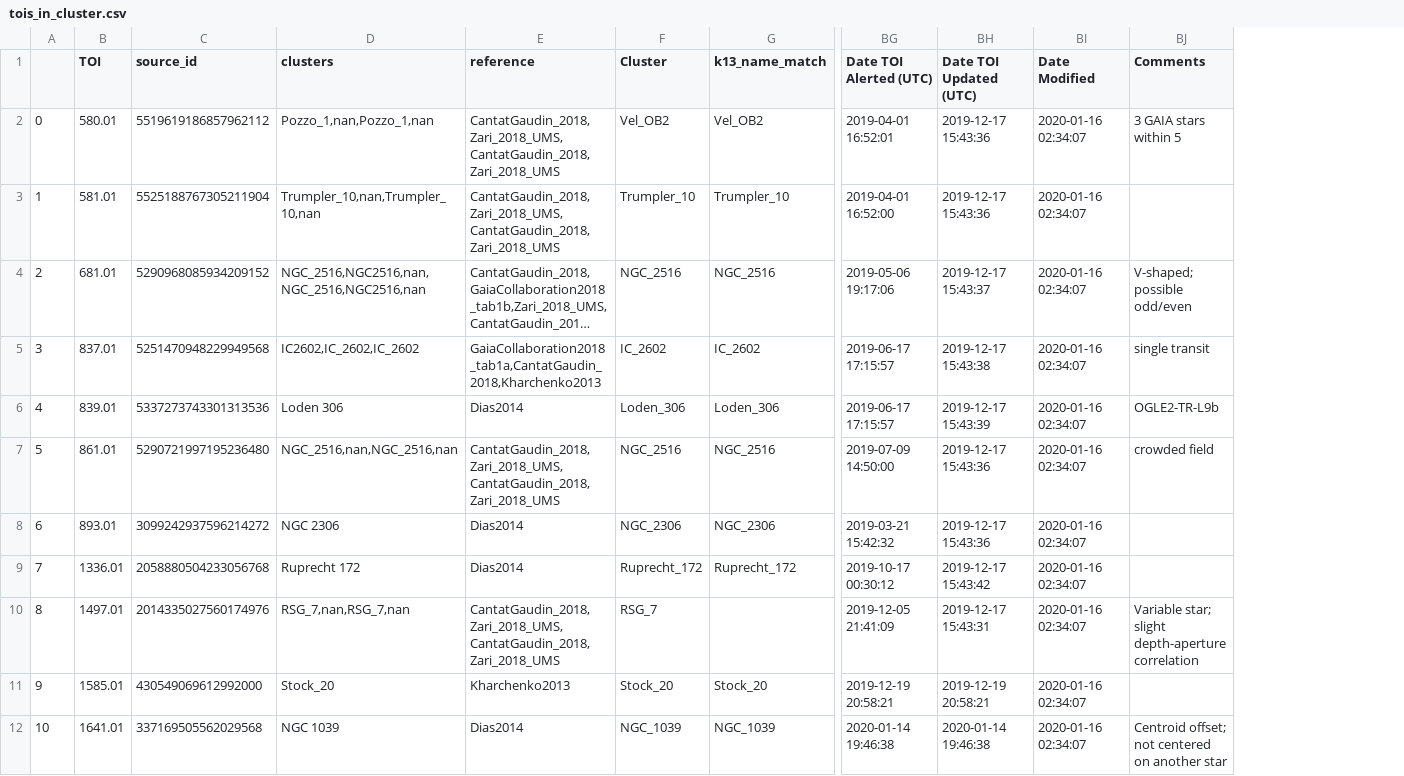
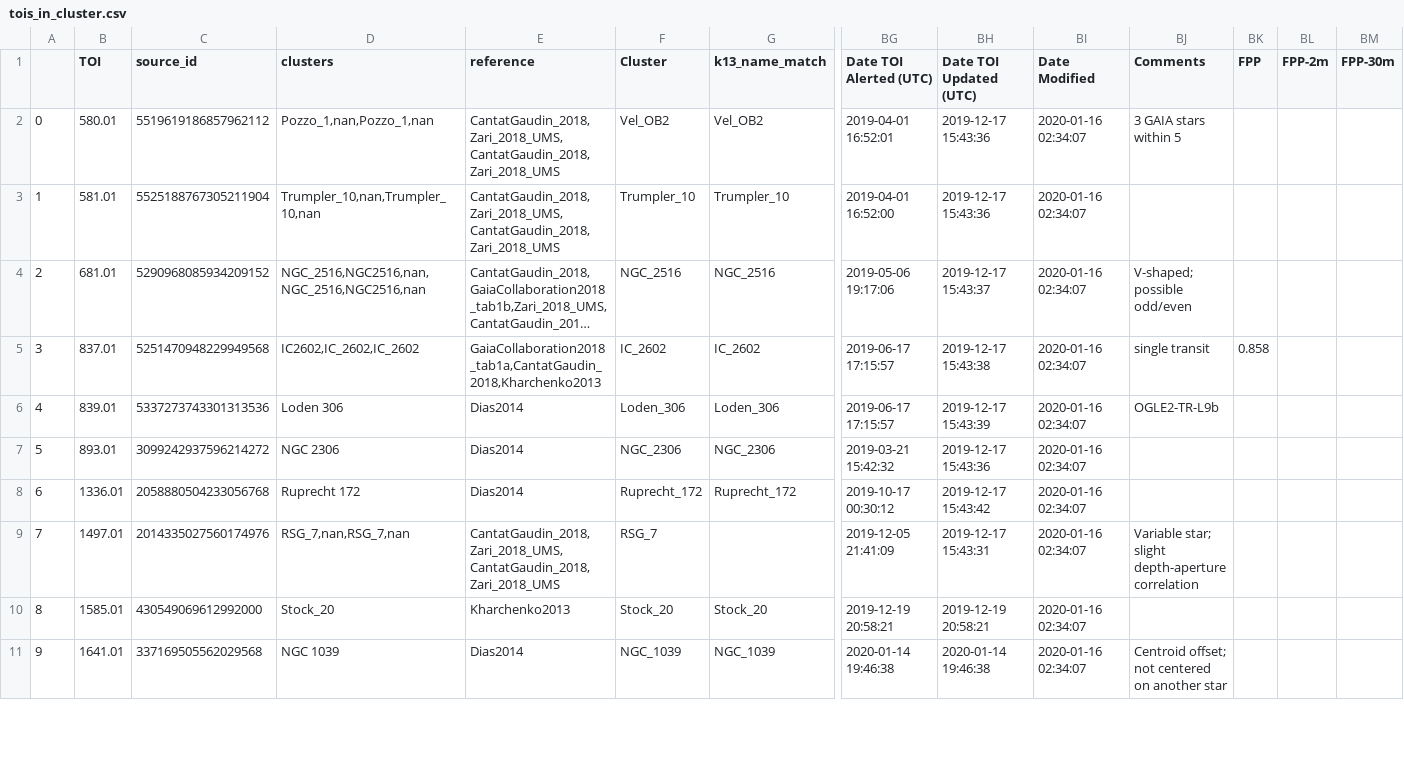
Before and after one commit to jpdeleon/chronos, a CSV file: data/tois_in_cluster.csv, drawn as a sheet; only a part is shown, gaps mark what is left out; long unchanged cells end in …; removed rows and columns are numbered as before the commit, all else as after; rows hold the shown columns only; the diff names each change by its address in the sheet, - before the commit and + after, or states it on an @@ line.

```diff
--- a/data/tois_in_cluster.csv
+++ b/data/tois_in_cluster.csv
+column BK (FPP), row 5: 0.858
+column BL (FPP-2m), empty
+column BM (FPP-30m), empty
-row 7: 5 | 861.01 | 5290721997195236480 | NGC_2516,nan,NGC_2516,nan | CantatGaudin_2018,Zari_2018_UMS,CantatGaudin_2018,Zari_2018_UMS | NGC_2516 | NGC_2516 | 2019-07-09 14:50:00 | 2019-12-17 15:43:36 | 2020-01-16 02:34:07 | crowded field
@@ column A renumbered from row 7 down @@
```
Also changed, not shown: 11 other files.
